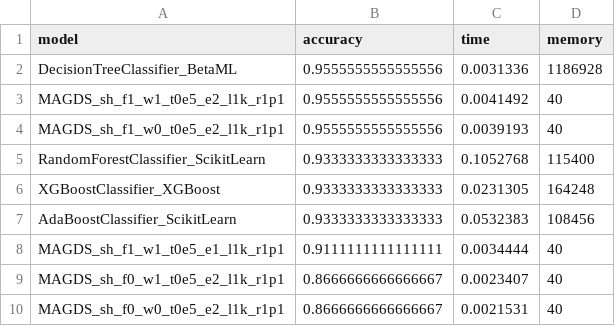
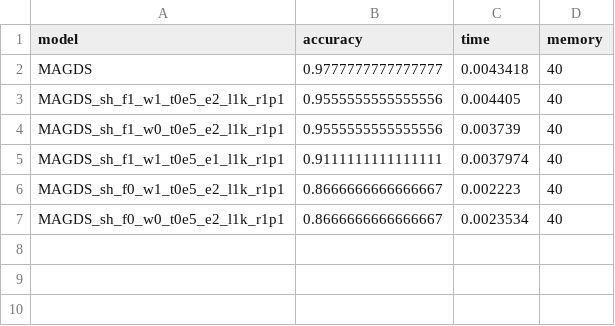
Before and after one commit to danbulnet/witchnet, a CSV file: benchmark/WitchnetBenchmark.jl/benchmark/iris/iris_classify_species.csv, drawn as a sheet.

```diff
--- a/benchmark/WitchnetBenchmark.jl/benchmark/iris/iris_classify_species.csv
+++ b/benchmark/WitchnetBenchmark.jl/benchmark/iris/iris_classify_species.csv
@@ -1,10 +1,7 @@
 model,accuracy,time,memory
-DecisionTreeClassifier_BetaML,0.9555555555555556,0.0031336,1186928
-MAGDS_sh_f1_w1_t0e5_e2_l1k_r1p1,0.9555555555555556,0.0041492,40
-MAGDS_sh_f1_w0_t0e5_e2_l1k_r1p1,0.9555555555555556,0.0039193,40
-RandomForestClassifier_ScikitLearn,0.9333333333333333,0.1052768,115400
-XGBoostClassifier_XGBoost,0.9333333333333333,0.0231305,164248
-AdaBoostClassifier_ScikitLearn,0.9333333333333333,0.0532383,108456
-MAGDS_sh_f1_w1_t0e5_e1_l1k_r1p1,0.9111111111111111,0.0034444,40
-MAGDS_sh_f0_w1_t0e5_e2_l1k_r1p1,0.8666666666666667,0.0023407,40
-MAGDS_sh_f0_w0_t0e5_e2_l1k_r1p1,0.8666666666666667,0.0021531,40
+MAGDS,0.9777777777777777,0.0043418,40
+MAGDS_sh_f1_w1_t0e5_e2_l1k_r1p1,0.9555555555555556,0.004405,40
+MAGDS_sh_f1_w0_t0e5_e2_l1k_r1p1,0.9555555555555556,0.003739,40
+MAGDS_sh_f1_w1_t0e5_e1_l1k_r1p1,0.9111111111111111,0.0037974,40
+MAGDS_sh_f0_w1_t0e5_e2_l1k_r1p1,0.8666666666666667,0.002223,40
+MAGDS_sh_f0_w0_t0e5_e2_l1k_r1p1,0.8666666666666667,0.0023534,40
```
Also changed, not shown: benchmark/WitchnetBenchmark.jl/benchmark/iris/iris_estimate_sepallength.csv, benchmark/WitchnetBenchmark.jl/benchmark/penguin/penguin_estimate_body_mass_g.csv, 43 other files.
